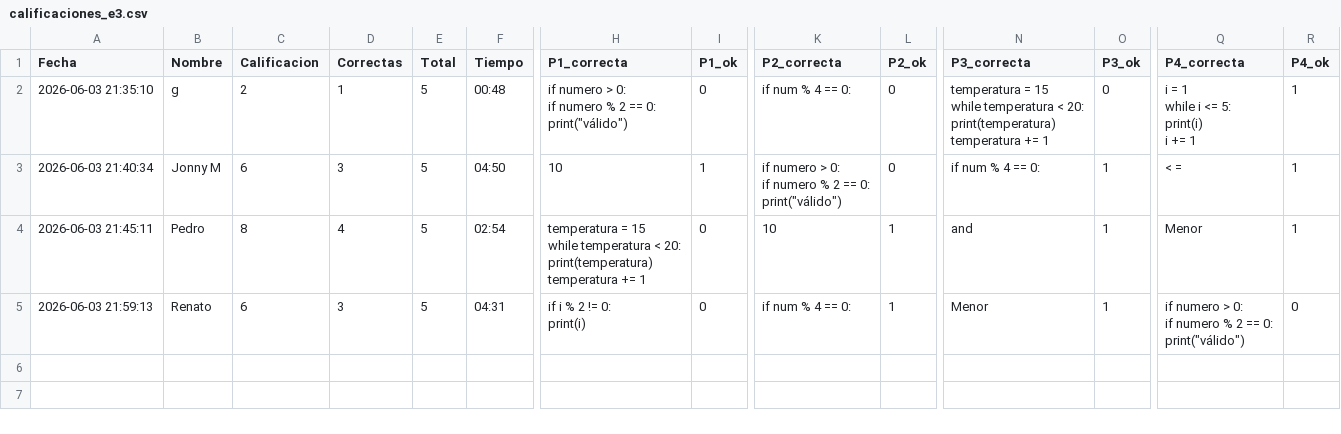
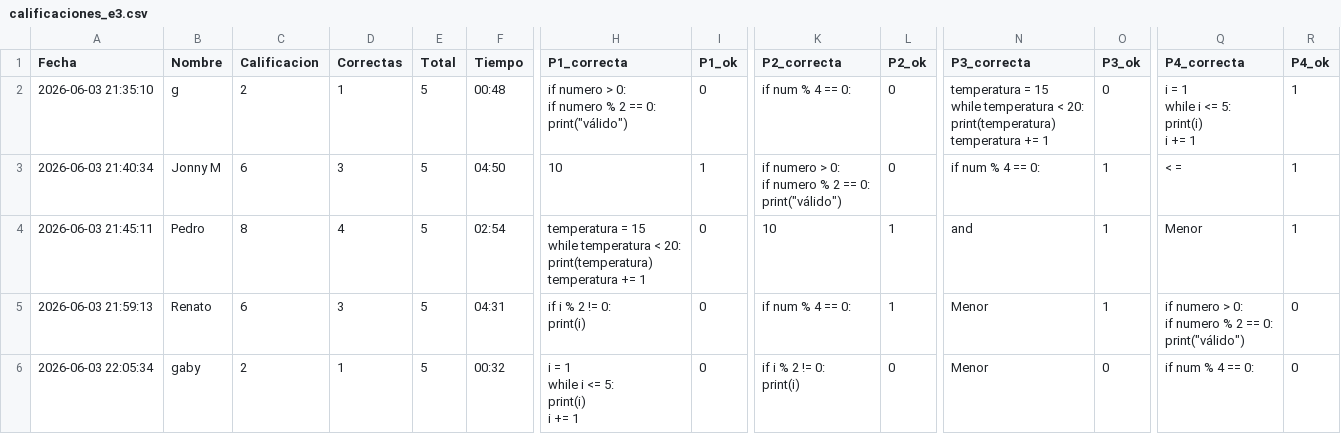
Before and after one commit to gbdiazc/Intro-python-cientifico-2026, a CSV file: calificaciones_e3.csv, drawn as a sheet; only a part is shown, gaps mark what is left out; rows hold the shown columns only; ↵ is a line break in a cell; the diff names each change by its address in the sheet, - before the commit and + after, or states it on an @@ line.

Commit message:
Calificacion: gaby — 2/10

```diff
--- a/calificaciones_e3.csv
+++ b/calificaciones_e3.csv
+row 6: 2026-06-03 22:05:34 | gaby | 2 | 1 | 5 | 00:32 | i = 1 ↵ while i <= 5: ↵ print(i) ↵ i += 1 | 0 | if i % 2 != 0: ↵ print(i) | 0 | Menor | 0 | if num % 4 == 0: | 0
```
